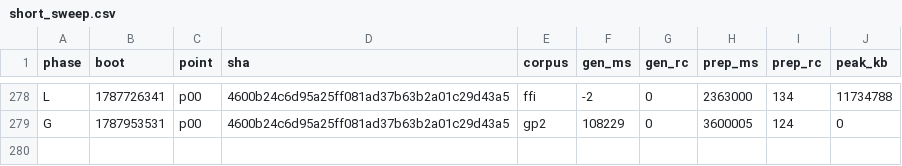
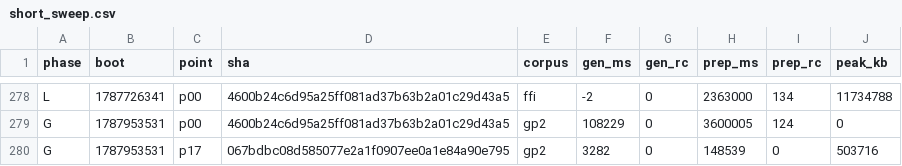
Before and after one commit to wkirschenmann/tlapm, a CSV file: doc/perf/short/short_sweep.csv, drawn as a sheet; only a part is shown, gaps mark what is left out; the diff names each change by its address in the sheet, - before the commit and + after, or states it on an @@ line.

```diff
--- a/doc/perf/short/short_sweep.csv
+++ b/doc/perf/short/short_sweep.csv
+row 280: G | 1787953531 | p17 | 067bdbc08d585077e2a1f0907ee0a1e84a90e795 | gp2 | 3282 | 0 | 148539 | 0 | 503716
```
Also changed, not shown: 1 other file.
